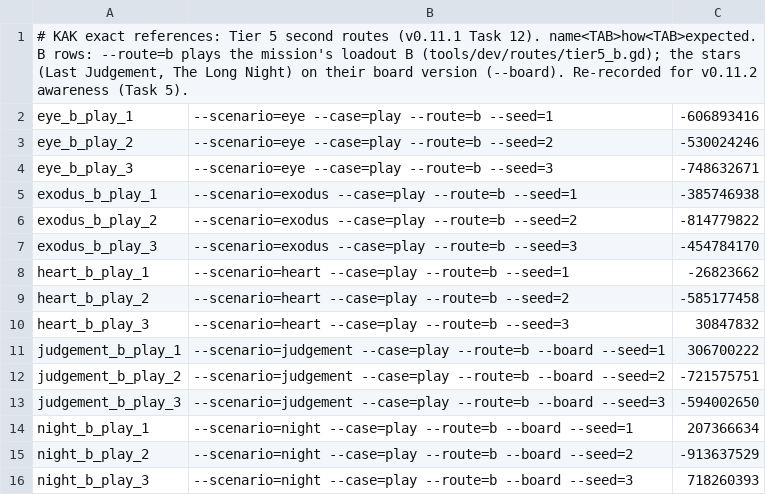
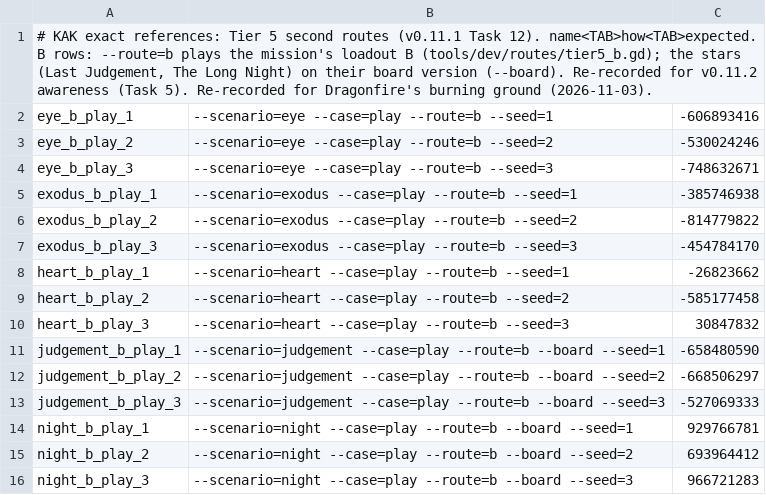
Before and after one commit to audoraemon/vfxProve, a TSV file: tools/dev/refs/routes_t5.tsv, drawn as a sheet.

```diff
--- a/tools/dev/refs/routes_t5.tsv
+++ b/tools/dev/refs/routes_t5.tsv
@@ -1,2 +1,2 @@
-# KAK exact references: Tier 5 second routes (v0.11.1 Task 12). name<TAB>how<TAB>expected. B rows: --route=b plays the mission's loadout B (tools/dev/routes/tier5_b.gd); the stars (Last Judgement, The Long Night) on their board version (--board). Re-recorded for v0.11.2 awareness (Task 5).
+# KAK exact references: Tier 5 second routes (v0.11.1 Task 12). name<TAB>how<TAB>expected. B rows: --route=b plays the mission's loadout B (tools/dev/routes/tier5_b.gd); the stars (Last Judgement, The Long Night) on their board version (--board). Re-recorded for v0.11.2 awareness (Task 5). Re-recorded for Dragonfire's burning ground (2026-11-03).
 eye_b_play_1	--scenario=eye --case=play --route=b --seed=1	-606893416
@@ -10,7 +10,7 @@ heart_b_play_2	--scenario=heart --case=play --route=b --seed=2	-585177458
 heart_b_play_3	--scenario=heart --case=play --route=b --seed=3	30847832
-judgement_b_play_1	--scenario=judgement --case=play --route=b --board --seed=1	306700222
-judgement_b_play_2	--scenario=judgement --case=play --route=b --board --seed=2	-721575751
-judgement_b_play_3	--scenario=judgement --case=play --route=b --board --seed=3	-594002650
-night_b_play_1	--scenario=night --case=play --route=b --board --seed=1	207366634
-night_b_play_2	--scenario=night --case=play --route=b --board --seed=2	-913637529
-night_b_play_3	--scenario=night --case=play --route=b --board --seed=3	718260393
+judgement_b_play_1	--scenario=judgement --case=play --route=b --board --seed=1	-658480590
+judgement_b_play_2	--scenario=judgement --case=play --route=b --board --seed=2	-668506297
+judgement_b_play_3	--scenario=judgement --case=play --route=b --board --seed=3	-527069333
+night_b_play_1	--scenario=night --case=play --route=b --board --seed=1	929766781
+night_b_play_2	--scenario=night --case=play --route=b --board --seed=2	693964412
+night_b_play_3	--scenario=night --case=play --route=b --board --seed=3	966721283
```
Also changed, not shown: tools/dev/refs/lantern_night2.tsv, tools/dev/refs/routes_t2.tsv.
